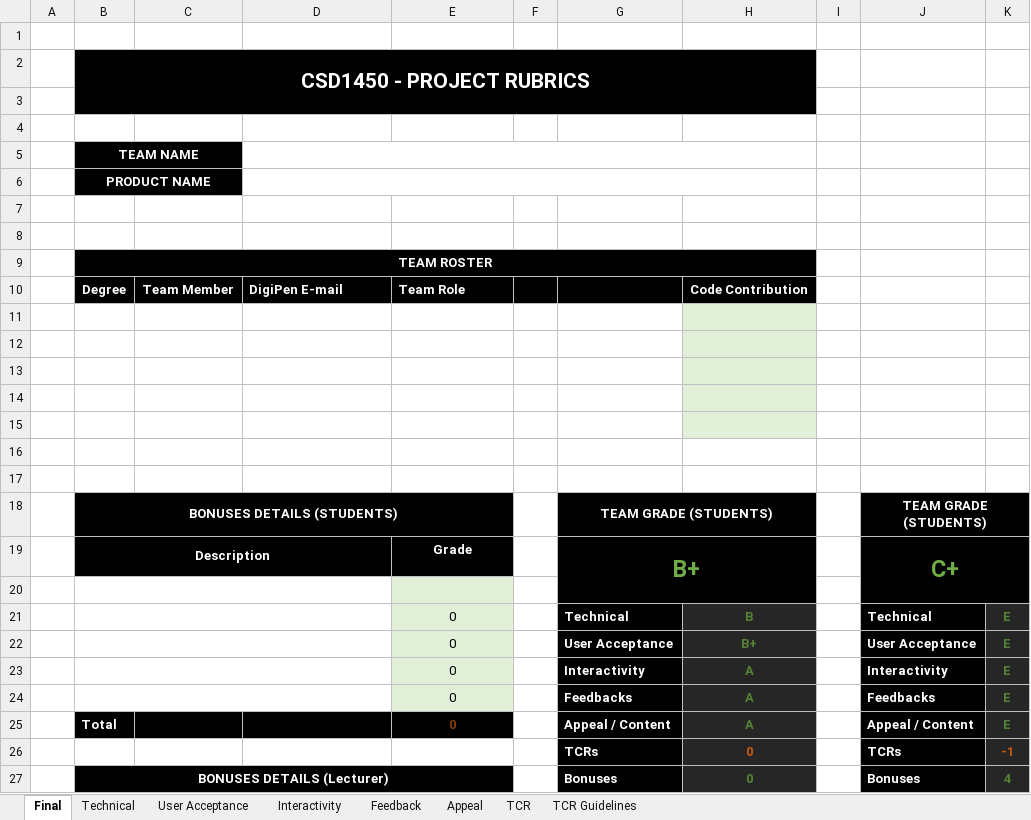
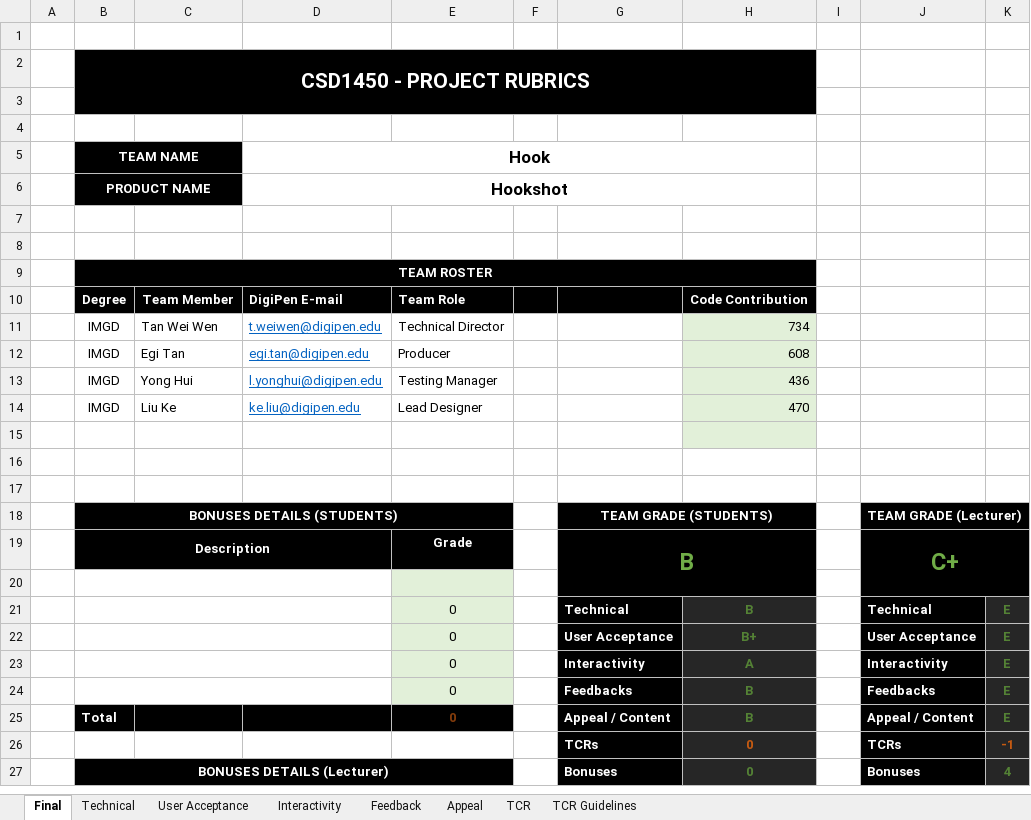
Before and after one commit to keliu98/GAM-150-HOOK, an Excel workbook: Hookshot/DOCUMENTS - TO ADD/CSD1450 - Project Rubric.xlsm, sheet Final, drawn as a sheet; only a part is shown; values as stored, in another font and other column widths than the file's, no borders; removed rows and columns are numbered as before the commit, all else as after; the diff names each change by its address in the sheet, - before the commit and + after, or states it on an @@ line.

```diff
--- a/Hookshot/DOCUMENTS - TO ADD/CSD1450 - Project Rubric.xlsm (sheet Final)
+++ b/Hookshot/DOCUMENTS - TO ADD/CSD1450 - Project Rubric.xlsm (sheet Final)
-D5: (empty)
+D5: Hook
-D6: (empty)
+D6: Hookshot
+row 11:  | IMGD | Tan Wei Wen | t.weiwen@digipen.edu | Technical Director |  |  | 734
+row 12:  | IMGD | Egi Tan | egi.tan@digipen.edu | Producer |  |  | 608
+row 13:  | IMGD | Yong Hui | l.yonghui@digipen.edu | Testing Manager |  |  | 436
+row 14:  | IMGD | Liu Ke | ke.liu@digipen.edu | Lead Designer |  |  | 470
-H16:H17 fill: #E2F0D9
+H16:H17 fill: none
-row 14: (empty)
-row 15: (empty)
-row 16: (empty)
-row 17: (empty)
-J18: TEAM GRADE (STUDENTS)
+J18: TEAM GRADE (Lecturer)
-G19: B+
+G19: B
-H24:H25: A
+H24:H25: B
```
Also changed, not shown: sheet Feedback, sheet Appeal, sheet User Acceptance, sheet Technical, 49 other files.
